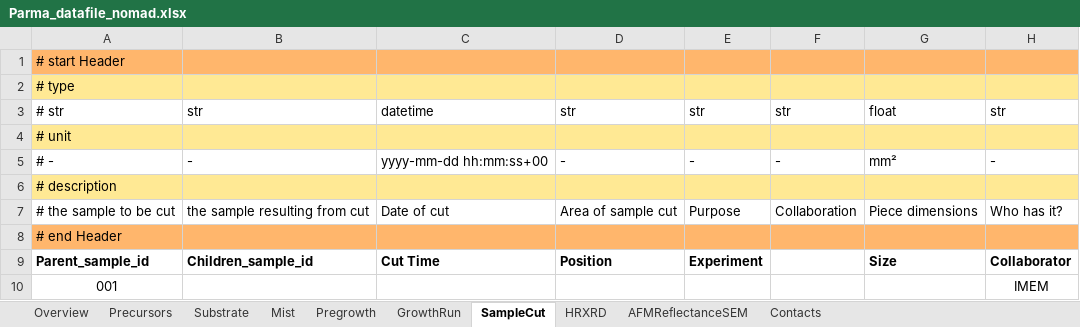
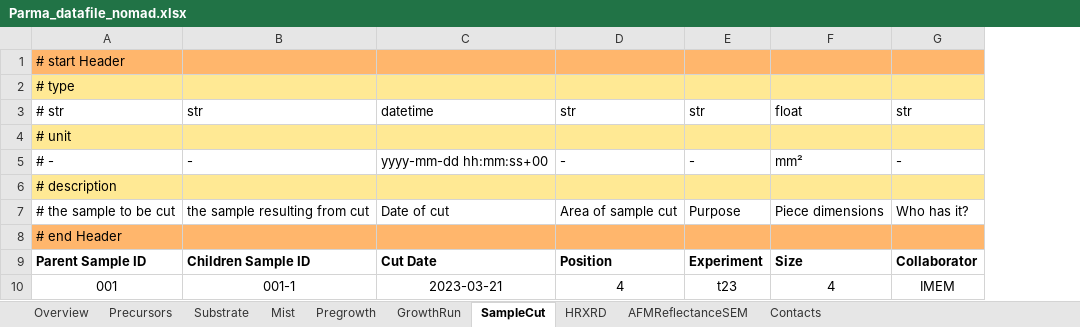
Before and after one commit to FAIRmat-NFDI/AreaA-data_modeling_and_schemas, an Excel workbook: movpe_CNR/Parma_datafile_nomad.xlsx, sheet SampleCut, drawn as a sheet; values as stored, in another font and other column widths than the file's, no borders; removed rows and columns are numbered as before the commit, all else as after; the diff names each change by its address in the sheet, - before the commit and + after, or states it on an @@ line.

```diff
--- a/movpe_CNR/Parma_datafile_nomad.xlsx (sheet SampleCut)
+++ b/movpe_CNR/Parma_datafile_nomad.xlsx (sheet SampleCut)
-column F, rows 3-7: str |  | - |  | Collaboration
-A9: Parent_sample_id
+A9: Parent Sample ID
-B9: Children_sample_id
+B9: Children Sample ID
-C9: Cut Time
+C9: Cut Date
-B10: (empty)
+B10: 001-1
-C10: (empty)
+C10: 2023-03-21
-D10: (empty)
+D10: 4
-E10: (empty)
+E10: t23
-F10: (empty)
+F10: 4
```
Also changed, not shown: sheet Precursors, sheet Mist, sheet Contacts, sheet Pregrowth, sheet Substrate, 1 other file.
